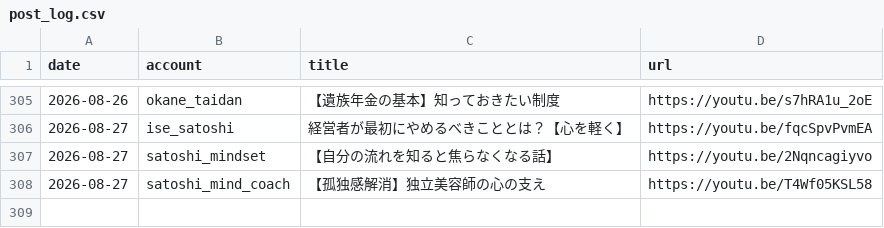
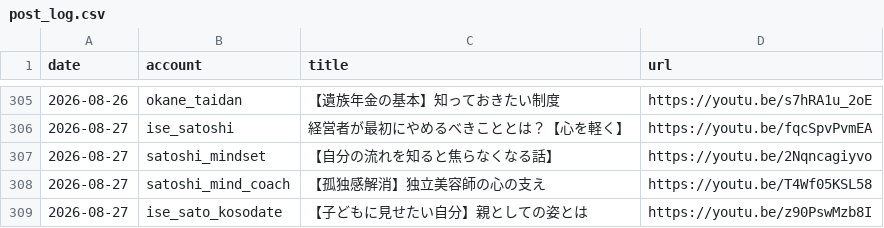
Before and after one commit to iseise0226/sns-automation, a CSV file: data/post_log.csv, drawn as a sheet; only a part is shown, gaps mark what is left out.

Commit message:
chore: WF6 topic progress - ise_sato_kosodate

```diff
--- a/data/post_log.csv
+++ b/data/post_log.csv
@@ -309 +309,2 @@ date,account,title,url
 2026-08-27,satoshi_mind_coach,"【孤独感解消】独立美容師の心の支え",https://youtu.be/T4Wf05KSL58
+2026-08-27,ise_sato_kosodate,"【子どもに見せたい自分】親としての姿とは",https://youtu.be/z90PswMzb8I
```
Also changed, not shown: 1 other file.
